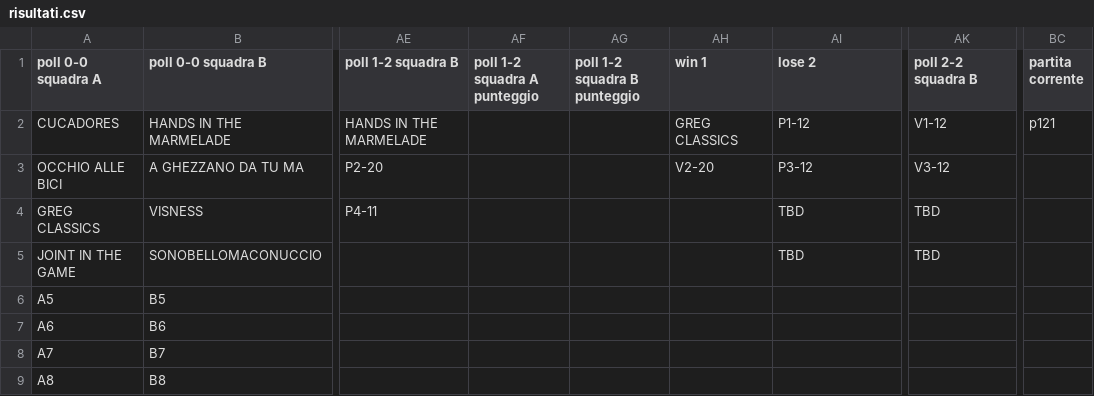
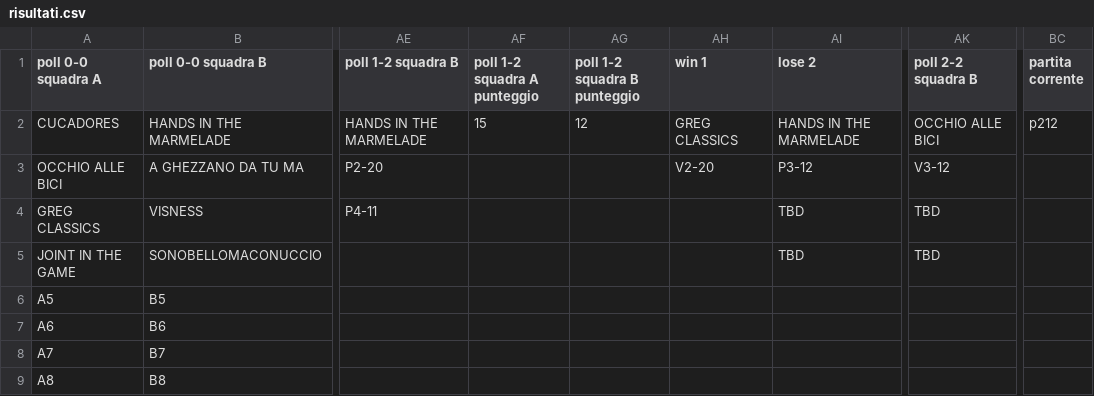
Before and after one commit to ChurchGame/ChurchGame.github.io, a CSV file: risultati.csv, drawn as a sheet; only a part is shown, gaps mark what is left out; the diff names each change by its address in the sheet, - before the commit and + after, or states it on an @@ line.

Commit message:
Update risultati.csv

```diff
--- a/risultati.csv
+++ b/risultati.csv
-AF2 (poll 1-2 squadra A punteggio): (empty)
+AF2 (poll 1-2 squadra A punteggio): 15
-AG2 (poll 1-2 squadra B punteggio): (empty)
+AG2 (poll 1-2 squadra B punteggio): 12
-AI2 (lose 2): P1-12
+AI2 (lose 2): HANDS IN THE MARMELADE
-AK2 (poll 2-2 squadra B): V1-12
+AK2 (poll 2-2 squadra B): OCCHIO ALLE BICI
-BC2 (partita corrente): p121
+BC2 (partita corrente): p212
```
